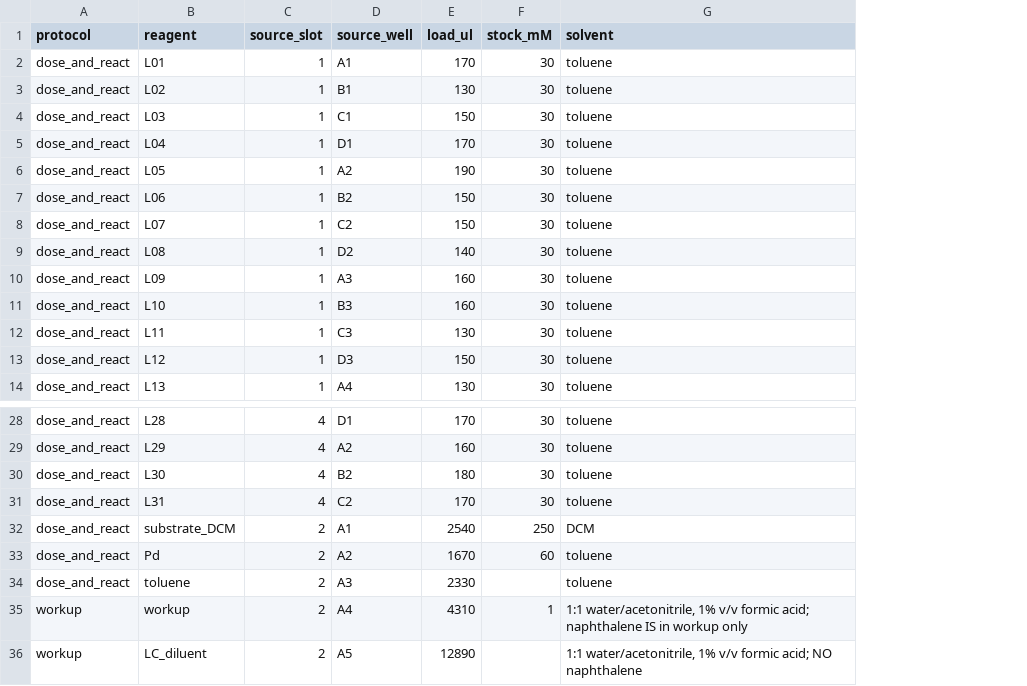
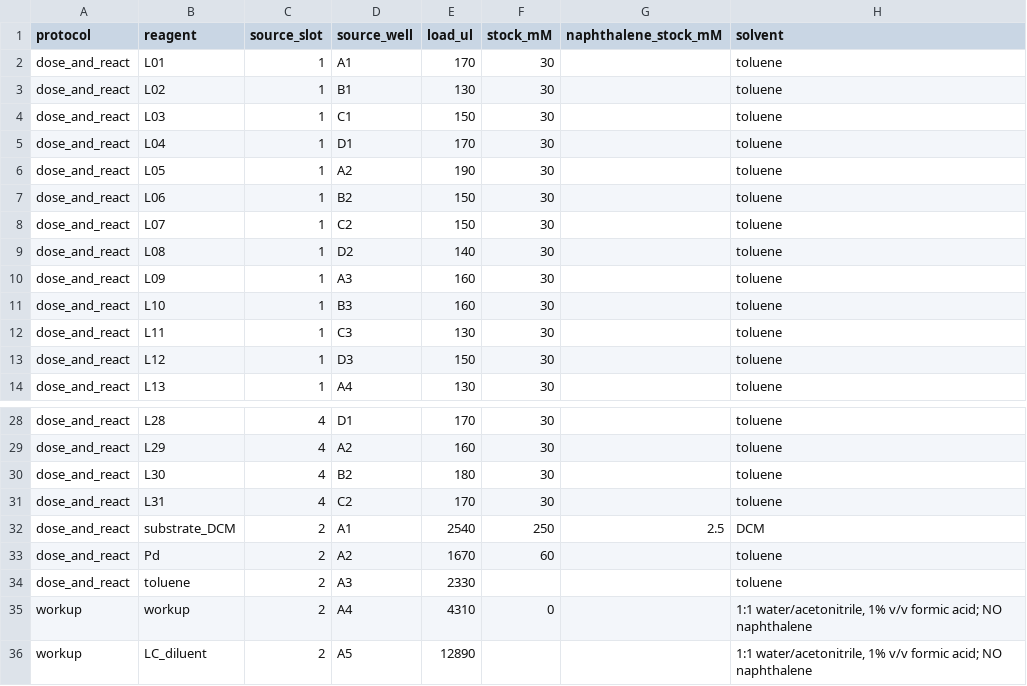
Before and after one commit to MiquelAngelPerezPuigdo/Agentic-AI-for-Dual-Ligand-Discovery, a CSV file: demo/round1/deck_loads.csv, drawn as a sheet; only a part is shown, gaps mark what is left out; addresses are those after the commit; the diff names each change by its address in the sheet, - before the commit and + after, or states it on an @@ line.

```diff
--- a/demo/round1/deck_loads.csv
+++ b/demo/round1/deck_loads.csv
+column G (naphthalene_stock_mM), row 32: 2.5
-F35 (stock_mM): 1
+F35 (stock_mM): 0
-H35 (solvent): …formic acid; naphthalene IS in workup only
+H35 (solvent): …formic acid; NO naphthalene
```
Also changed, not shown: demo/analysis2/results.csv, demo/round1/round2_predose.csv, 35 other files.
